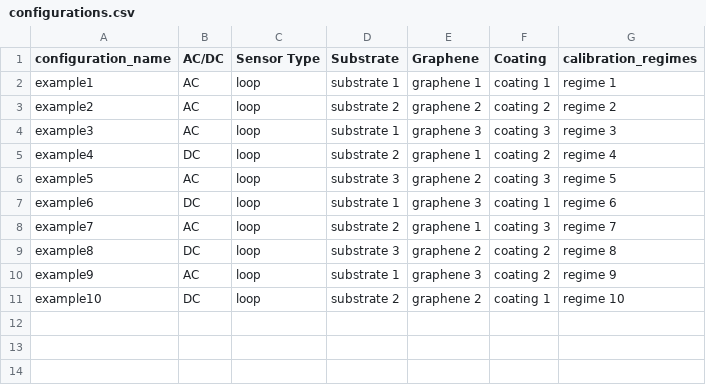
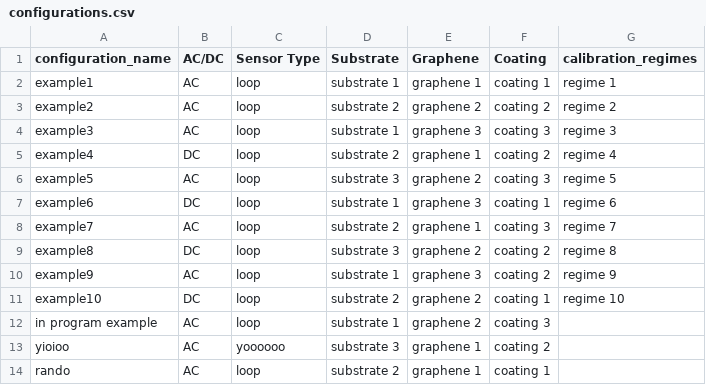
Before and after one commit to kaizar-k/Starting_UI, a CSV file: data/configurations.csv, drawn as a sheet.

Commit message:
got configuration name dropdowns working with warning messages

```diff
--- a/data/configurations.csv
+++ b/data/configurations.csv
@@ -11 +11,4 @@ example9,AC,loop,substrate 1,graphene 3,coating 2,regime 9
 example10,DC,loop,substrate 2,graphene 2,coating 1,regime 10
+in program example,AC,loop,substrate 1,graphene 2,coating 3,
+yioioo,AC,yoooooo,substrate 3,graphene 1,coating 2,
+rando,AC,loop,substrate 2,graphene 1,coating 1,
```
Also changed, not shown: data/options.csv, 6 other files.
